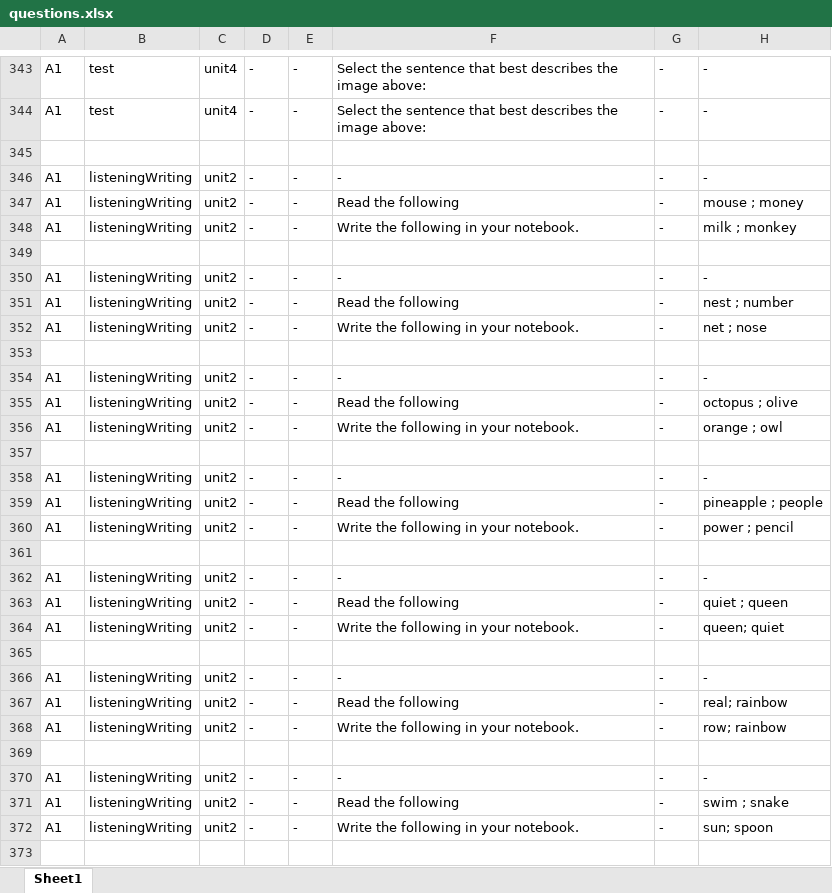
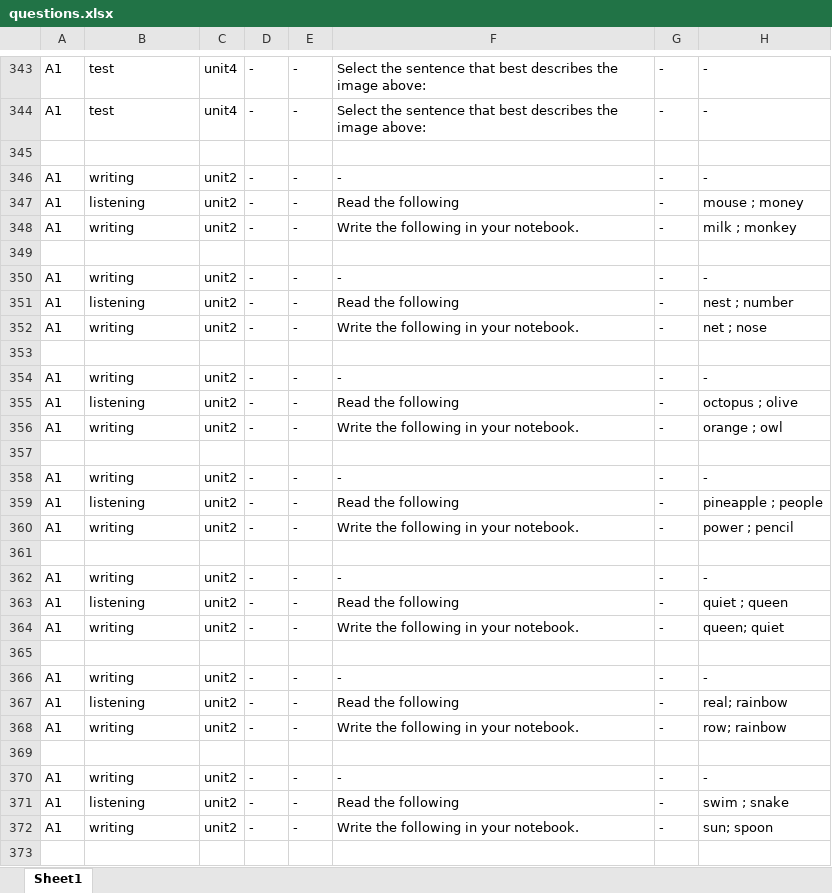
Before and after one commit to bigb45/az-english, an Excel workbook: assets/questions.xlsx, sheet Sheet1, drawn as a sheet; only a part is shown, gaps mark what is left out; values as stored, in another font and other column widths than the file's, no borders; the diff covers the shown part only; the diff names each change by its address in the sheet, - before the commit and + after, or states it on an @@ line.

Commit message:
refactor: Split Writing & listening section into two sections

```diff
--- a/assets/questions.xlsx (sheet Sheet1)
+++ b/assets/questions.xlsx (sheet Sheet1)
-B346: listeningWriting
+B346: writing
-B347: listeningWriting
+B347: listening
-B348: listeningWriting
+B348: writing
-B350: listeningWriting
+B350: writing
-B351: listeningWriting
+B351: listening
-B352: listeningWriting
+B352: writing
-B354: listeningWriting
+B354: writing
-B355: listeningWriting
+B355: listening
-B356: listeningWriting
+B356: writing
-B358: listeningWriting
+B358: writing
-B359: listeningWriting
+B359: listening
-B360: listeningWriting
+B360: writing
-B362: listeningWriting
+B362: writing
-B363: listeningWriting
+B363: listening
-B364: listeningWriting
+B364: writing
-B366: listeningWriting
+B366: writing
-B367: listeningWriting
+B367: listening
-B368: listeningWriting
+B368: writing
-B370: listeningWriting
+B370: writing
-B371: listeningWriting
+B371: listening
-B372: listeningWriting
+B372: writing
```
Also changed, not shown: 70 edited cells elsewhere in this sheet, 14 other files.
